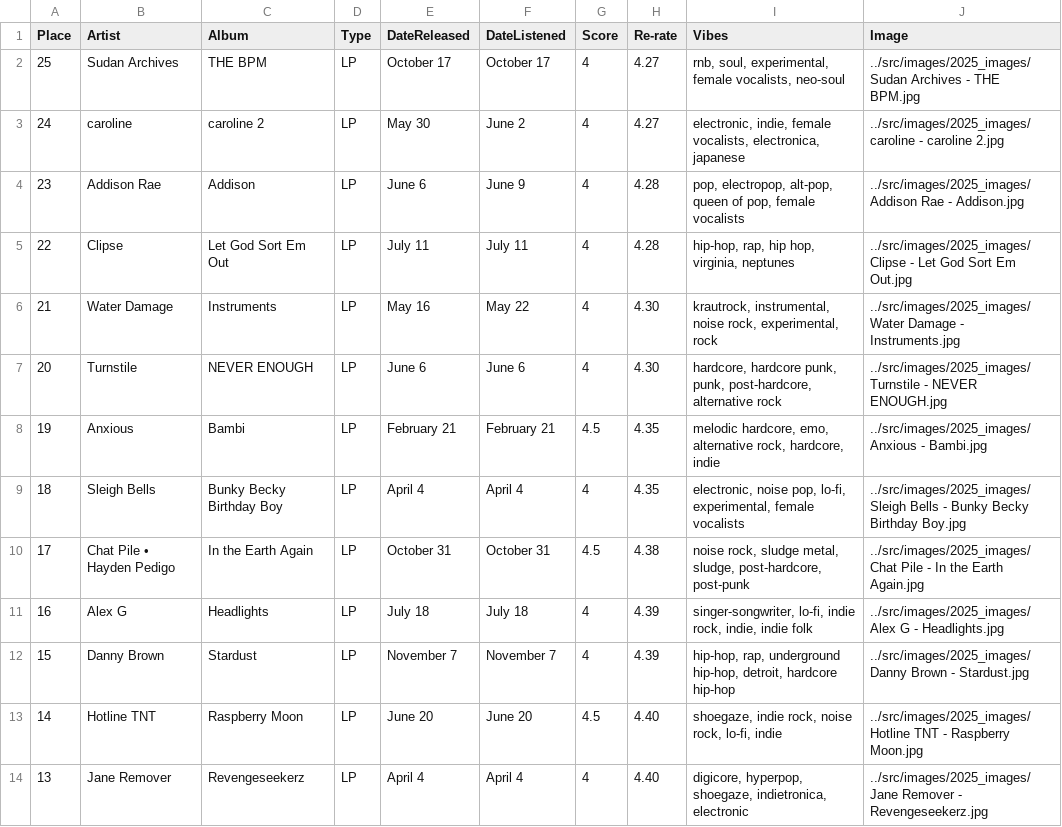
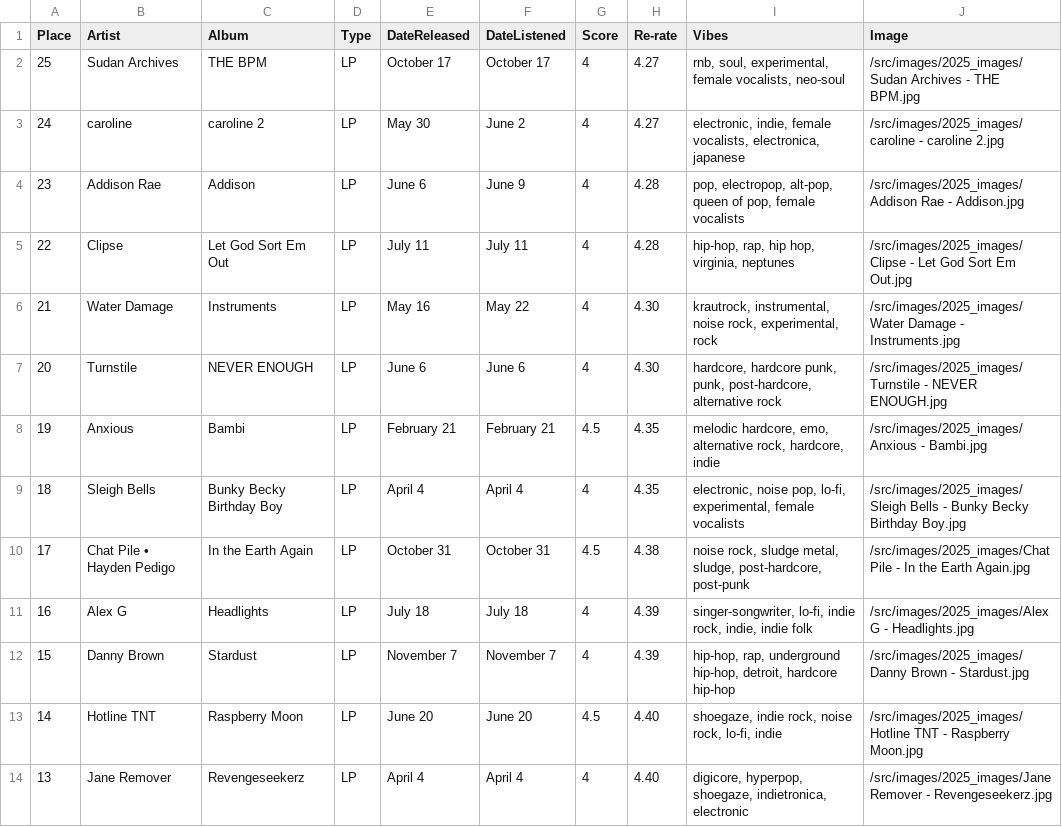
Before and after one commit to taytayp/tay-music, a TSV file: src/data/2025_albums.tsv, drawn as a sheet; only a part is shown; the diff covers the shown part only.

Commit message:
2025 refactored album card to do links or local images

```diff
--- a/src/data/2025_albums.tsv
+++ b/src/data/2025_albums.tsv
@@ -1,14 +1,14 @@
 Place	Artist	Album	Type	DateReleased	DateListened	Score	Re-rate	Vibes	Image
-25	Sudan Archives	THE BPM	LP	October 17	October 17	4	4.27	rnb, soul, experimental, female vocalists, neo-soul	../src/images/2025_images/Sudan Archives - THE BPM.jpg
-24	caroline	caroline 2	LP	May 30	June 2	4	4.27	electronic, indie, female vocalists, electronica, japanese	../src/images/2025_images/caroline - caroline 2.jpg
-23	Addison Rae	Addison	LP	June 6	June 9	4	4.28	pop, electropop, alt-pop, queen of pop, female vocalists	../src/images/2025_images/Addison Rae - Addison.jpg
-22	Clipse	Let God Sort Em Out	LP	July 11	July 11	4	4.28	hip-hop, rap, hip hop, virginia, neptunes	../src/images/2025_images/Clipse - Let God Sort Em Out.jpg
-21	Water Damage	Instruments	LP	May 16	May 22	4	4.30	krautrock, instrumental, noise rock, experimental, rock	../src/images/2025_images/Water Damage - Instruments.jpg
-20	Turnstile	NEVER ENOUGH	LP	June 6	June 6	4	4.30	hardcore, hardcore punk, punk, post-hardcore, alternative rock	../src/images/2025_images/Turnstile - NEVER ENOUGH.jpg
-19	Anxious	Bambi	LP	February 21	February 21	4.5	4.35	melodic hardcore, emo, alternative rock, hardcore, indie	../src/images/2025_images/Anxious - Bambi.jpg
-18	Sleigh Bells	Bunky Becky Birthday Boy	LP	April 4	April 4	4	4.35	electronic, noise pop, lo-fi, experimental, female vocalists	../src/images/2025_images/Sleigh Bells - Bunky Becky Birthday Boy.jpg
-17	Chat Pile • Hayden Pedigo	In the Earth Again	LP	October 31	October 31	4.5	4.38	noise rock, sludge metal, sludge, post-hardcore, post-punk	../src/images/2025_images/Chat Pile - In the Earth Again.jpg
-16	Alex G	Headlights	LP	July 18	July 18	4	4.39	singer-songwriter, lo-fi, indie rock, indie, indie folk	../src/images/2025_images/Alex G - Headlights.jpg
-15	Danny Brown	Stardust	LP	November 7	November 7	4	4.39	hip-hop, rap, underground hip-hop, detroit, hardcore hip-hop	../src/images/2025_images/Danny Brown - Stardust.jpg
-14	Hotline TNT	Raspberry Moon	LP	June 20	June 20	4.5	4.40	shoegaze, indie rock, noise rock, lo-fi, indie	../src/images/2025_images/Hotline TNT - Raspberry Moon.jpg
-13	Jane Remover	Revengeseekerz	LP	April 4	April 4	4	4.40	digicore, hyperpop, shoegaze, indietronica, electronic	../src/images/2025_images/Jane Remover - Revengeseekerz.jpg
+25	Sudan Archives	THE BPM	LP	October 17	October 17	4	4.27	rnb, soul, experimental, female vocalists, neo-soul	/src/images/2025_images/Sudan Archives - THE BPM.jpg
+24	caroline	caroline 2	LP	May 30	June 2	4	4.27	electronic, indie, female vocalists, electronica, japanese	/src/images/2025_images/caroline - caroline 2.jpg
+23	Addison Rae	Addison	LP	June 6	June 9	4	4.28	pop, electropop, alt-pop, queen of pop, female vocalists	/src/images/2025_images/Addison Rae - Addison.jpg
+22	Clipse	Let God Sort Em Out	LP	July 11	July 11	4	4.28	hip-hop, rap, hip hop, virginia, neptunes	/src/images/2025_images/Clipse - Let God Sort Em Out.jpg
+21	Water Damage	Instruments	LP	May 16	May 22	4	4.30	krautrock, instrumental, noise rock, experimental, rock	/src/images/2025_images/Water Damage - Instruments.jpg
+20	Turnstile	NEVER ENOUGH	LP	June 6	June 6	4	4.30	hardcore, hardcore punk, punk, post-hardcore, alternative rock	/src/images/2025_images/Turnstile - NEVER ENOUGH.jpg
+19	Anxious	Bambi	LP	February 21	February 21	4.5	4.35	melodic hardcore, emo, alternative rock, hardcore, indie	/src/images/2025_images/Anxious - Bambi.jpg
+18	Sleigh Bells	Bunky Becky Birthday Boy	LP	April 4	April 4	4	4.35	electronic, noise pop, lo-fi, experimental, female vocalists	/src/images/2025_images/Sleigh Bells - Bunky Becky Birthday Boy.jpg
+17	Chat Pile • Hayden Pedigo	In the Earth Again	LP	October 31	October 31	4.5	4.38	noise rock, sludge metal, sludge, post-hardcore, post-punk	/src/images/2025_images/Chat Pile - In the Earth Again.jpg
+16	Alex G	Headlights	LP	July 18	July 18	4	4.39	singer-songwriter, lo-fi, indie rock, indie, indie folk	/src/images/2025_images/Alex G - Headlights.jpg
+15	Danny Brown	Stardust	LP	November 7	November 7	4	4.39	hip-hop, rap, underground hip-hop, detroit, hardcore hip-hop	/src/images/2025_images/Danny Brown - Stardust.jpg
+14	Hotline TNT	Raspberry Moon	LP	June 20	June 20	4.5	4.40	shoegaze, indie rock, noise rock, lo-fi, indie	/src/images/2025_images/Hotline TNT - Raspberry Moon.jpg
+13	Jane Remover	Revengeseekerz	LP	April 4	April 4	4	4.40	digicore, hyperpop, shoegaze, indietronica, electronic	/src/images/2025_images/Jane Remover - Revengeseekerz.jpg
```
Also changed, not shown: 14 edited cells elsewhere in this file, 2 other files.
